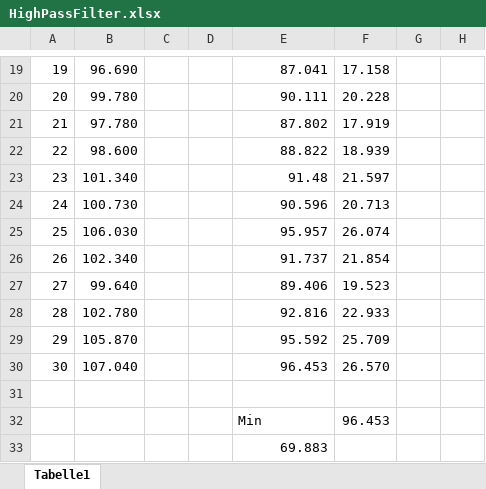
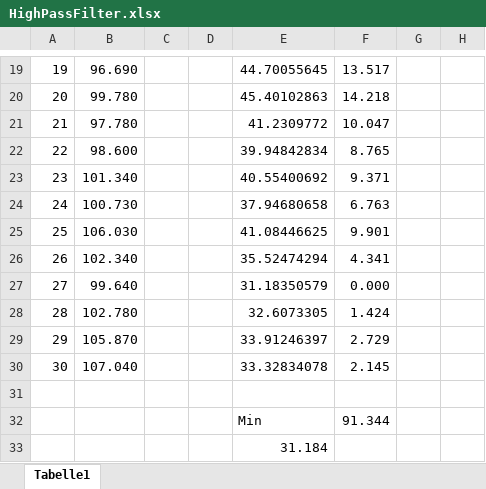
Before and after one commit to S-Man42/GCWizard, an Excel workbook: lib/logic/tools/crypto_and_encodings/vigenere_breaker/HighPassFilter.xlsx, sheet Tabelle1, drawn as a sheet; only a part is shown, gaps mark what is left out; values as stored, in another font and other column widths than the file's, no borders; charts and pictures not drawn; the diff covers the shown part only; the diff names each change by its address in the sheet, - before the commit and + after, or states it on an @@ line.

```diff
--- a/lib/logic/tools/crypto_and_encodings/vigenere_breaker/HighPassFilter.xlsx (sheet Tabelle1)
+++ b/lib/logic/tools/crypto_and_encodings/vigenere_breaker/HighPassFilter.xlsx (sheet Tabelle1)
-E19: 87.041
+E19: 44.70055645
-F19: 17.158
+F19: 13.517
-E20: 90.111
+E20: 45.40102863
-F20: 20.228
+F20: 14.218
-E21: 87.802
+E21: 41.2309772
-F21: 17.919
+F21: 10.047
-E22: 88.822
+E22: 39.94842834
-F22: 18.939
+F22: 8.765
-E23: 91.48
+E23: 40.55400692
-F23: 21.597
+F23: 9.371
-E24: 90.596
+E24: 37.94680658
-F24: 20.713
+F24: 6.763
-E25: 95.957
+E25: 41.08446625
-F25: 26.074
+F25: 9.901
-E26: 91.737
+E26: 35.52474294
-F26: 21.854
+F26: 4.341
-E27: 89.406
+E27: 31.18350579
-F27: 19.523
+F27: 0.000
-E28: 92.816
+E28: 32.6073305
-F28: 22.933
+F28: 1.424
-E29: 95.592
+E29: 33.91246397
-F29: 25.709
+F29: 2.729
-E30: 96.453
+E30: 33.32834078
-F30: 26.570
+F30: 2.145
-F32: 96.453
+F32: 91.344
-E33: 69.883
+E33: 31.184
```
Also changed, not shown: 32 edited cells elsewhere in this sheet, charts or pictures, 9 other files.
